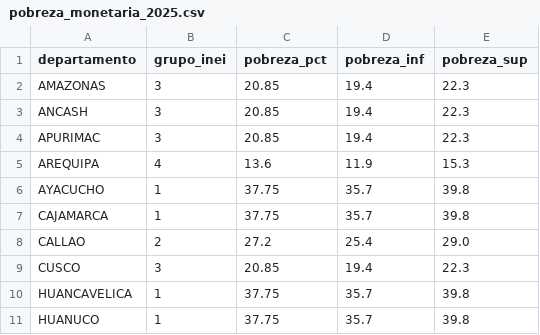
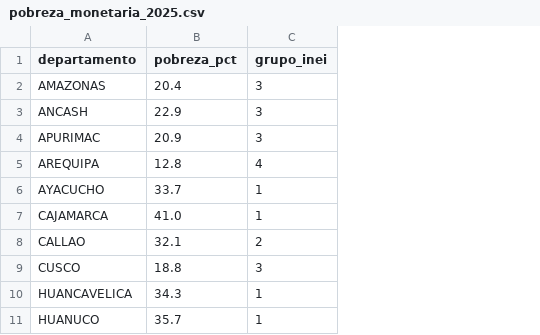
Before and after one commit to MayraOA/mef_subnational_efficiency_mcp, a CSV file: data/geo/pobreza_monetaria_2025.csv, drawn as a sheet; only a part is shown; removed rows and columns are numbered as before the commit, all else as after; the diff names each change by its address in the sheet, - before the commit and + after, or states it on an @@ line.

Commit message:
Uso las tasas de pobreza puntuales por departamento del INEI 2025
Antes ponia el punto medio de los 5 grupos del INEI, por eso varios
departamentos salian con la misma tasa en el mapa. Ahora uso el estimado
puntual de cada departamento (Grafico 4.7 del informe de pobreza 2025);
para Lima uso el valor de Lima Metropolitana.

Tambien ajuste el texto del mapa y el README para que digan que son valores
puntuales. El mapa de riesgo social, el cuadrante y la tabla de prioritarios
del Tab 2 se recalculan solos a partir del CSV.

```diff
--- a/data/geo/pobreza_monetaria_2025.csv
+++ b/data/geo/pobreza_monetaria_2025.csv
+column B (pobreza_pct), rows 2-11: 20.4 | 22.9 | 20.9 | 12.8 | 33.7 | 41.0 | 32.1 | 18.8 | 34.3 | 35.7
-column C (pobreza_pct), rows 2-11: 20.85 | 20.85 | 20.85 | 13.6 | 37.75 | 37.75 | 27.2 | 20.85 | 37.75 | 37.75
-column D (pobreza_inf), rows 2-11: 19.4 | 19.4 | 19.4 | 11.9 | 35.7 | 35.7 | 25.4 | 19.4 | 35.7 | 35.7
-column E (pobreza_sup), rows 2-11: 22.3 | 22.3 | 22.3 | 15.3 | 39.8 | 39.8 | 29.0 | 22.3 | 39.8 | 39.8
```
Also changed, not shown: 2 other files.
